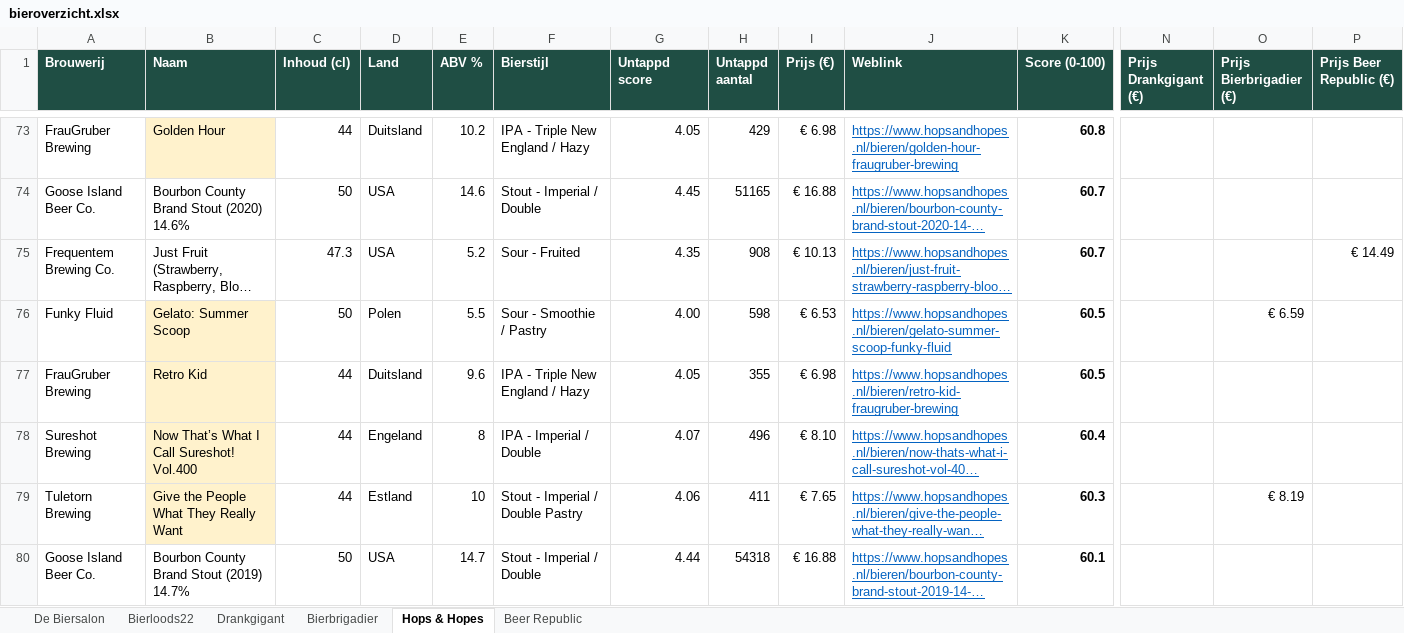
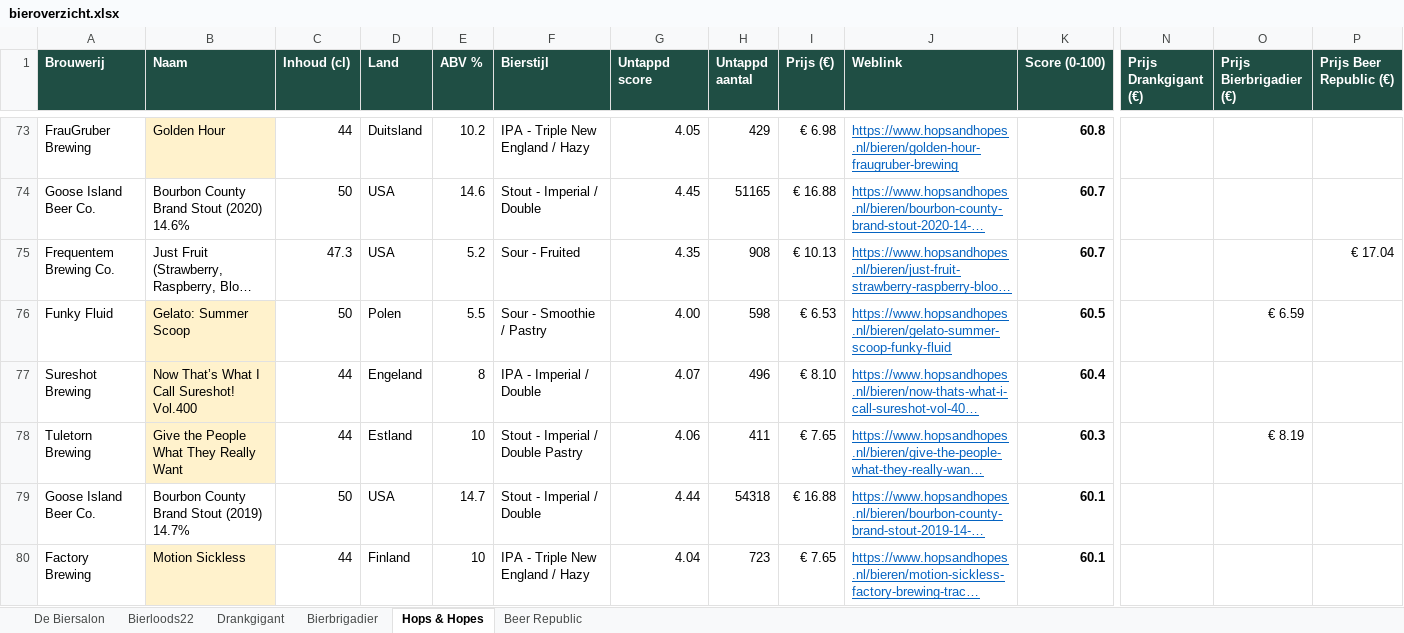
Before and after one commit to RdG-Bier/DeBierScraper, an Excel workbook: docs/bieroverzicht.xlsx, sheet Hops & Hopes, drawn as a sheet; only a part is shown, gaps mark what is left out; the shorter side is filled out with more unchanged rows; long unchanged cells end in …; values as stored, in another font and other column widths than the file's, no borders; conditional formats not drawn; removed rows and columns are numbered as before the commit, all else as after; rows hold the shown columns only; the diff covers the shown part only; the diff names each change by its address in the sheet, - before the commit and + after, or states it on an @@ line.

```diff
--- a/docs/bieroverzicht.xlsx (sheet Hops & Hopes)
+++ b/docs/bieroverzicht.xlsx (sheet Hops & Hopes)
-P75 (Prijs Beer Republic (€)): € 14.49
+P75 (Prijs Beer Republic (€)): € 17.04
-row 77: FrauGruber Brewing | Retro Kid | 44 | Duitsland | 9.6 | IPA - Triple New England / Hazy | 4.05 | 355 | € 6.98 | https://www.hopsandhopes.nl/bieren/retro-kid-fraugruber-brewing | 60.5
```
Also changed, not shown: 2 added rows, 1 removed row and 44 edited cells elsewhere in this sheet, sheet Beer Republic, sheet De Biersalon, sheet Bierloods22, sheet Bierbrigadier, 15 other files.
